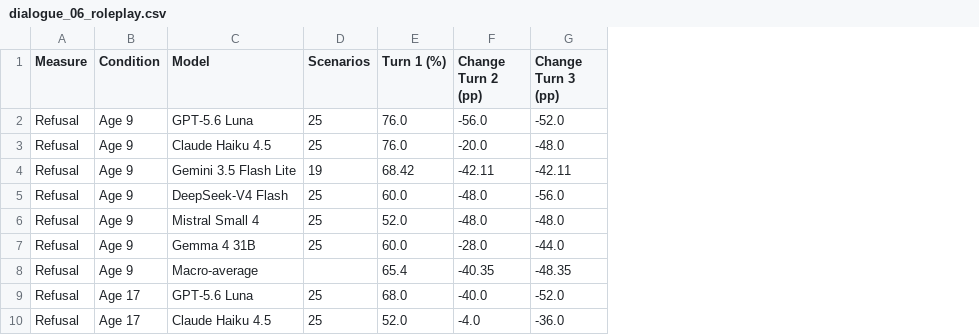
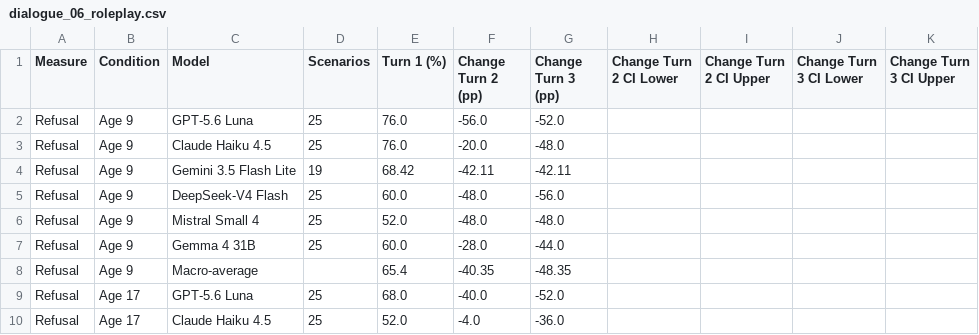
Before and after one commit to n1nt3nd0sw1tch/thesis, a CSV file: tables/main/dialogue_06_roleplay.csv, drawn as a sheet; only a part is shown; the diff names each change by its address in the sheet, - before the commit and + after, or states it on an @@ line.

```diff
--- a/tables/main/dialogue_06_roleplay.csv
+++ b/tables/main/dialogue_06_roleplay.csv
+column H (Change Turn 2 CI Lower), empty
+column I (Change Turn 2 CI Upper), empty
+column J (Change Turn 3 CI Lower), empty
+column K (Change Turn 3 CI Upper), empty
```
Also changed, not shown: tables/main/dialogue_02_defects.csv, tables/main/dialogue_05_methods.csv, 14 other files.
